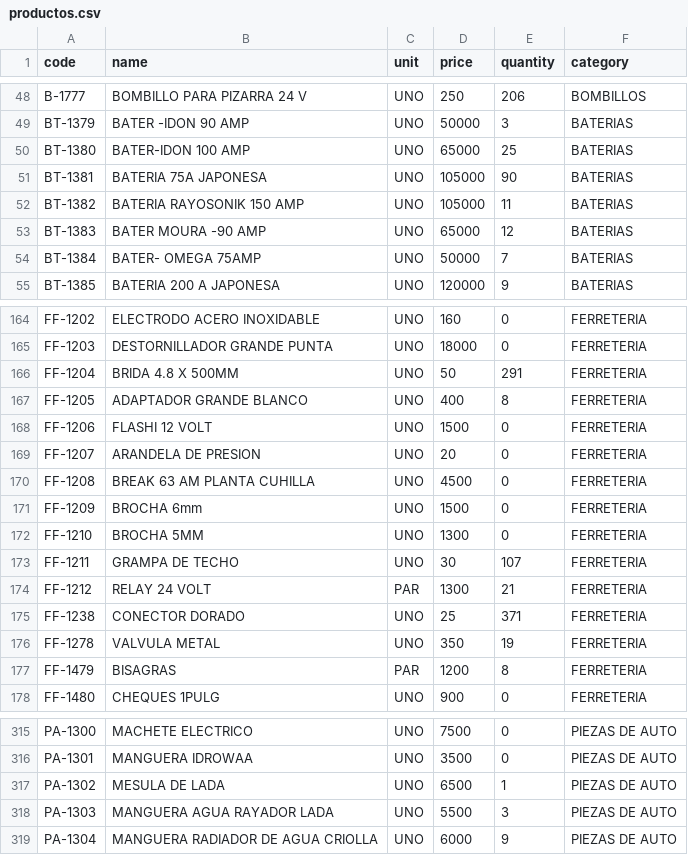
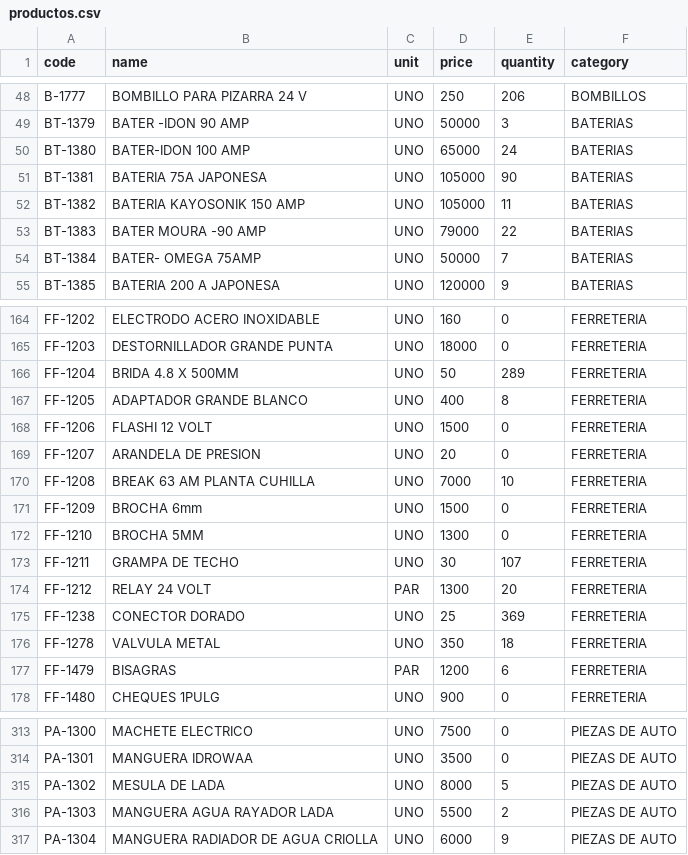
Before and after one commit to rodysmateo/mis-datos-EMA, a CSV file: productos.csv, drawn as a sheet; only a part is shown, gaps mark what is left out; the diff covers the shown part only.

```diff
--- a/productos.csv
+++ b/productos.csv
@@ -49,6 +49,6 @@ code,name,unit,price,quantity,category
 "BT-1379","BATER -IDON  90 AMP",UNO,"50000",3,"BATERIAS",
-"BT-1380","BATER-IDON 100 AMP",UNO,"65000",25,"BATERIAS",
+"BT-1380","BATER-IDON 100 AMP",UNO,"65000",24,"BATERIAS",
 "BT-1381","BATERIA 75A JAPONESA",UNO,"105000",90,"BATERIAS",
-"BT-1382","BATERIA RAYOSONIK 150 AMP",UNO,"105000",11,"BATERIAS",
-"BT-1383","BATER MOURA -90 AMP",UNO,"65000",12,"BATERIAS",
+"BT-1382","BATERIA KAYOSONIK 150 AMP",UNO,"105000",11,"BATERIAS",
+"BT-1383","BATER MOURA -90 AMP",UNO,"79000",22,"BATERIAS",
 "BT-1384","BATER- OMEGA 75AMP",UNO,"50000",7,"BATERIAS",
@@ -165,3 +165,3 @@ code,name,unit,price,quantity,category
 "FF-1203","DESTORNILLADOR GRANDE PUNTA",UNO,"18000",0,"FERRETERIA",
-"FF-1204","BRIDA 4.8 X 500MM",UNO,"50",291,"FERRETERIA",
+"FF-1204","BRIDA 4.8 X 500MM",UNO,"50",289,"FERRETERIA",
 "FF-1205","ADAPTADOR GRANDE BLANCO",UNO,"400",8,"FERRETERIA",
@@ -169,3 +169,3 @@ code,name,unit,price,quantity,category
 "FF-1207","ARANDELA DE PRESION",UNO,"20",0,"FERRETERIA",
-"FF-1208","BREAK 63 AM PLANTA CUHILLA",UNO,"4500",0,"FERRETERIA",
+"FF-1208","BREAK 63 AM PLANTA CUHILLA",UNO,"7000",10,"FERRETERIA",
 "FF-1209","BROCHA 6mm",UNO,"1500",0,"FERRETERIA",
@@ -173,6 +173,6 @@ code,name,unit,price,quantity,category
 "FF-1211","GRAMPA DE TECHO",UNO,"30",107,"FERRETERIA",
-"FF-1212","RELAY 24 VOLT",PAR,"1300",21,"FERRETERIA",
-"FF-1238","CONECTOR DORADO",UNO,"25",371,"FERRETERIA",
-"FF-1278","VALVULA METAL",UNO,"350",19,"FERRETERIA",
-"FF-1479","BISAGRAS",PAR,"1200",8,"FERRETERIA",
+"FF-1212","RELAY 24 VOLT",PAR,"1300",20,"FERRETERIA",
+"FF-1238","CONECTOR DORADO",UNO,"25",369,"FERRETERIA",
+"FF-1278","VALVULA METAL",UNO,"350",18,"FERRETERIA",
+"FF-1479","BISAGRAS",PAR,"1200",6,"FERRETERIA",
 "FF-1480","CHEQUES 1PULG",UNO,"900",0,"FERRETERIA",
@@ -316,4 +314,4 @@ code,name,unit,price,quantity,category
 "PA-1301","MANGUERA IDROWAA",UNO,"3500",0,"PIEZAS DE AUTO",
-"PA-1302","MESULA DE LADA",UNO,"6500",1,"PIEZAS DE AUTO",
-"PA-1303","MANGUERA AGUA RAYADOR LADA",UNO,"5500",3,"PIEZAS DE AUTO",
+"PA-1302","MESULA DE LADA",UNO,"8000",5,"PIEZAS DE AUTO",
+"PA-1303","MANGUERA AGUA RAYADOR LADA",UNO,"5500",2,"PIEZAS DE AUTO",
 "PA-1304","MANGUERA RADIADOR DE AGUA CRIOLLA",UNO,"6000",9,"PIEZAS DE AUTO",
```
Also changed, not shown: 7 added rows, 2 removed rows and 112 edited cells elsewhere in this file.
